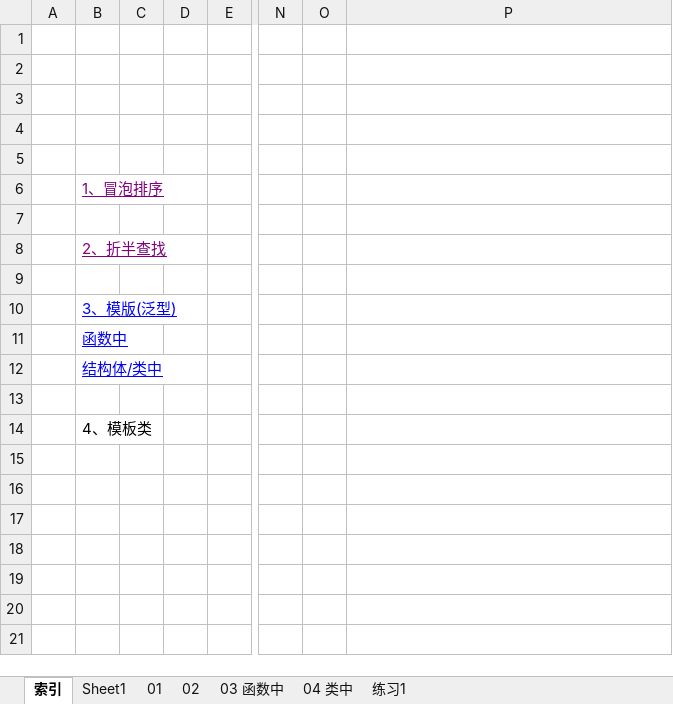
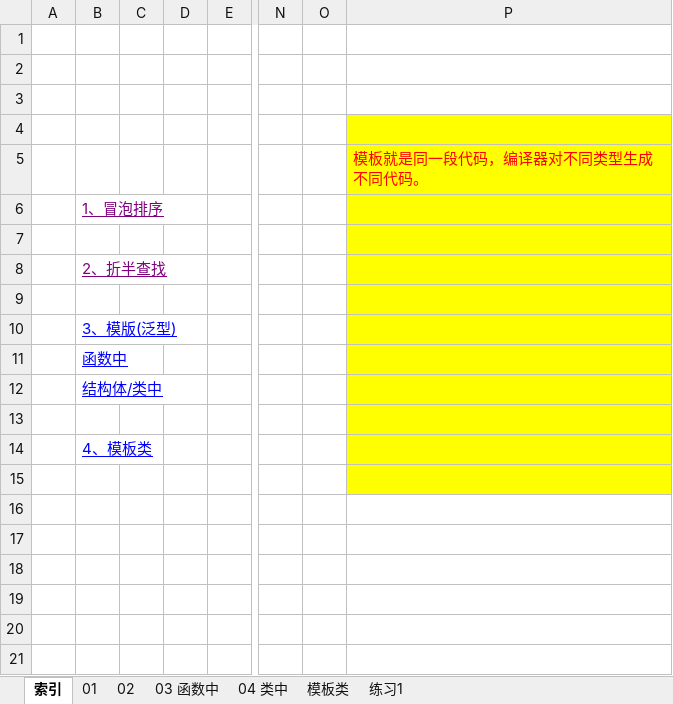
Before and after one commit to wufake70/mySoftwareReverse, an Excel workbook: 04_CPlusPlus/006 模板(泛型参数 模板类) 折半查找.xlsx, sheet 索引, drawn as a sheet; only a part is shown, gaps mark what is left out; values as stored, in another font and other column widths than the file's, no borders; the diff names each change by its address in the sheet, - before the commit and + after, or states it on an @@ line.

```diff
--- a/04_CPlusPlus/006 模板(泛型参数 模板类) 折半查找.xlsx (sheet 索引)
+++ b/04_CPlusPlus/006 模板(泛型参数 模板类) 折半查找.xlsx (sheet 索引)
-sheet tab: Sheet1
+sheet tab: 模板类
@@ sheet tab order changed: 索引 | 01 | 02 | 03 函数中 | 04 类中 | 模板类 | 练习1 @@
-P4:P15 fill: none
+P4:P15 fill: #FFFF00
-P5: (empty)
+P5: 模板就是同一段代码，编译器对不同类型生成 不同代码。
@@ B14 underline: off → on, text colour: black → #0000FF @@
```
Also changed, not shown: sheet 模板类, 04_CPlusPlus/007 引用类型 友元函数 运算符重载.xlsx, 04_CPlusPlus/009 链表.xlsx, 2 other files.
